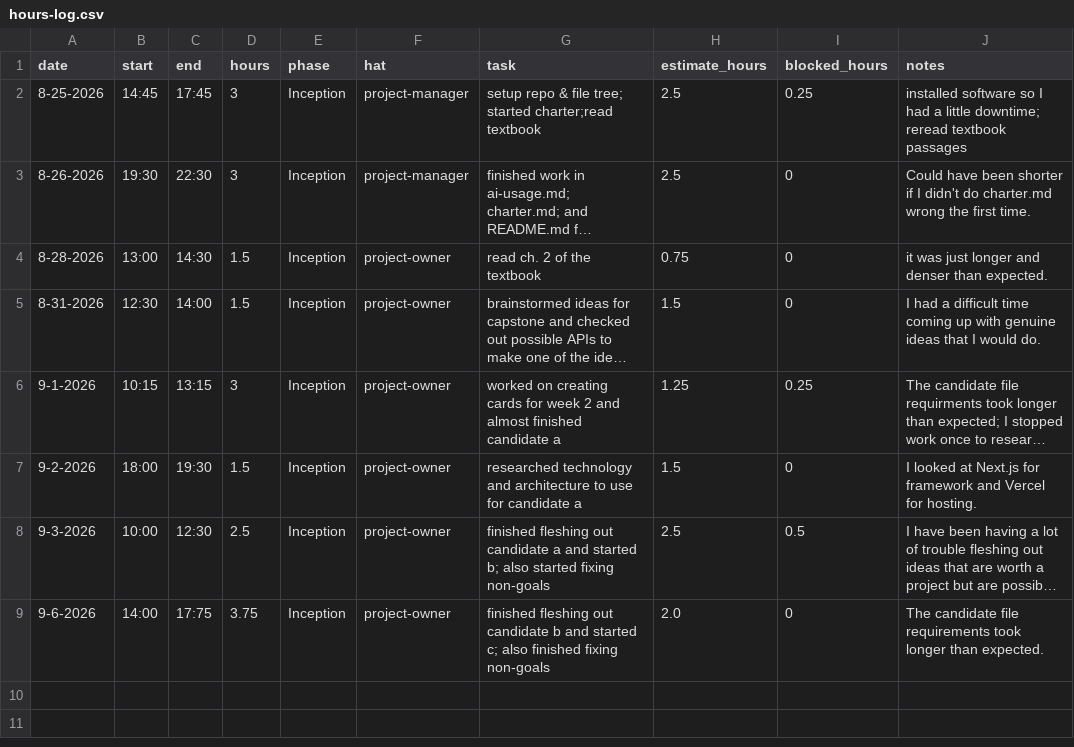
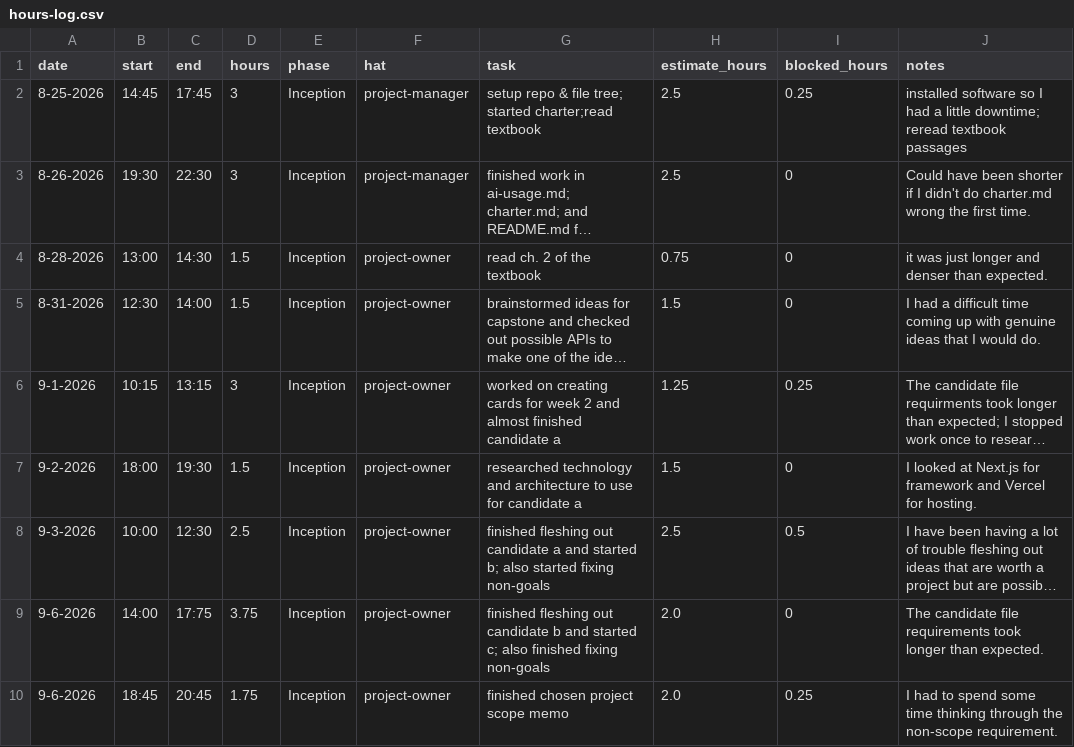
Before and after one commit to lwitte44/Capstone-Project, a CSV file: docs/hours-log.csv, drawn as a sheet; long unchanged cells end in …; the diff names each change by its address in the sheet, - before the commit and + after, or states it on an @@ line.

Commit message:
DONE: fr-013-write-scoping-decision-memo
Finished the scoping decision memo

```diff
--- a/docs/hours-log.csv
+++ b/docs/hours-log.csv
+row 10: 9-6-2026 | 18:45 | 20:45 | 1.75 | Inception | project-owner | finished chosen project scope memo | 2.0 | 0.25 | I had to spend some time thinking through the non-scope requirement.
```
Also changed, not shown: 1 other file.
